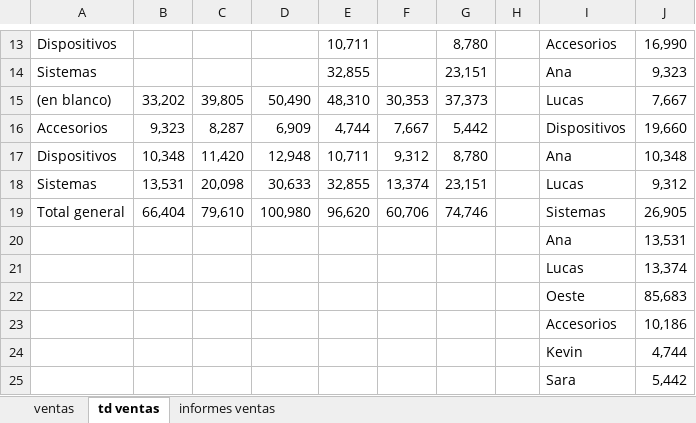
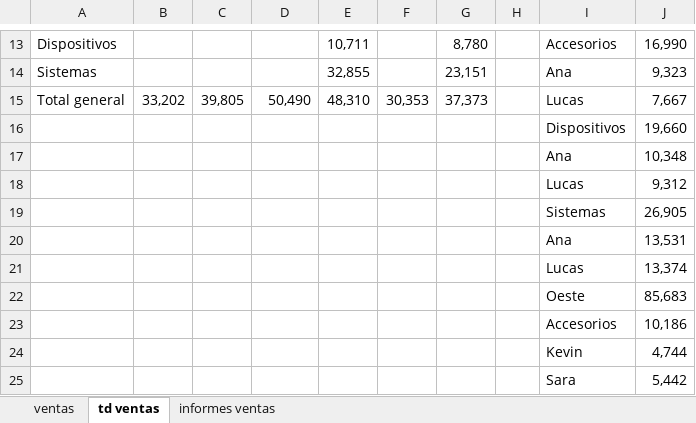
Before and after one commit to BraianOtondo/Curso-Excel-y-Power-BI-Analisis-y-Visualizaci-n-de-Datos, an Excel workbook: Excel/Practica 1/Ventas.xlsx, sheet td ventas, drawn as a sheet; only a part is shown, gaps mark what is left out; values as stored, in another font and other column widths than the file's, no borders; charts and pictures not drawn; removed rows and columns are numbered as before the commit, all else as after; the diff covers the shown part only; the diff names each change by its address in the sheet, - before the commit and + after, or states it on an @@ line.

```diff
--- a/Excel/Practica 1/Ventas.xlsx (sheet td ventas)
+++ b/Excel/Practica 1/Ventas.xlsx (sheet td ventas)
-A15: (en blanco)
+A15: Total general
-row 16: Accesorios | 9,323 | 8,287 | 6,909 | 4,744 | 7,667 | 5,442 |  | Dispositivos | 19,660
-row 17: Dispositivos | 10,348 | 11,420 | 12,948 | 10,711 | 9,312 | 8,780 |  | Ana | 10,348
-row 18: Sistemas | 13,531 | 20,098 | 30,633 | 32,855 | 13,374 | 23,151 |  | Lucas | 9,312
-row 19: Total general | 66,404 | 79,610 | 100,980 | 96,620 | 60,706 | 74,746 |  | Sistemas | 26,905
+row 16:  |  |  |  |  |  |  |  | Dispositivos | 19,660
@@ row 41 moved to row 17: Ana @@
@@ row 45 moved to row 18: Lucas @@
+row 19:  |  |  |  |  |  |  |  | Sistemas | 26,905
```
Also changed, not shown: 20 removed rows and 1 edited cell elsewhere in this sheet, sheet ventas, formulas that keep their value, charts or pictures, 4 other files.
